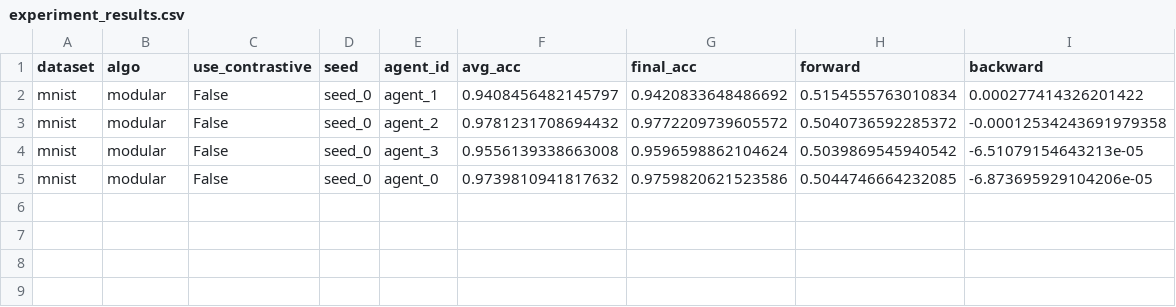
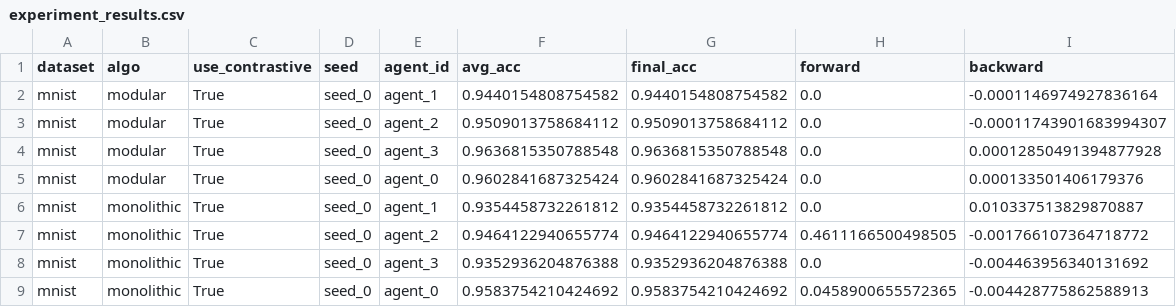
Before and after one commit to vlongle/learning-hive, a CSV file: experiment_results.csv, drawn as a sheet.

Commit message:
data sharing test with permuted labels. Thinking about how to do do the sharing still

```diff
--- a/experiment_results.csv
+++ b/experiment_results.csv
@@ -1,5 +1,9 @@
 dataset,algo,use_contrastive,seed,agent_id,avg_acc,final_acc,forward,backward
-mnist,modular,False,seed_0,agent_1,0.9408456482145797,0.9420833648486692,0.5154555763010834,0.000277414326201422
-mnist,modular,False,seed_0,agent_2,0.9781231708694432,0.9772209739605572,0.5040736592285372,-0.00012534243691979358
-mnist,modular,False,seed_0,agent_3,0.9556139338663008,0.9596598862104624,0.5039869545940542,-6.51079154643213e-05
-mnist,modular,False,seed_0,agent_0,0.9739810941817632,0.9759820621523586,0.5044746664232085,-6.873695929104206e-05
+mnist,modular,True,seed_0,agent_1,0.9440154808754582,0.9440154808754582,0.0,-0.0001146974927836164
+mnist,modular,True,seed_0,agent_2,0.9509013758684112,0.9509013758684112,0.0,-0.00011743901683994307
+mnist,modular,True,seed_0,agent_3,0.9636815350788548,0.9636815350788548,0.0,0.00012850491394877928
+mnist,modular,True,seed_0,agent_0,0.9602841687325424,0.9602841687325424,0.0,0.000133501406179376
+mnist,monolithic,True,seed_0,agent_1,0.9354458732261812,0.9354458732261812,0.0,0.010337513829870887
+mnist,monolithic,True,seed_0,agent_2,0.9464122940655774,0.9464122940655774,0.4611166500498505,-0.001766107364718772
+mnist,monolithic,True,seed_0,agent_3,0.9352936204876388,0.9352936204876388,0.0,-0.004463956340131692
+mnist,monolithic,True,seed_0,agent_0,0.9583754210424692,0.9583754210424692,0.0458900655572365,-0.004428775862588913
```
Also changed, not shown: 20 other files.
